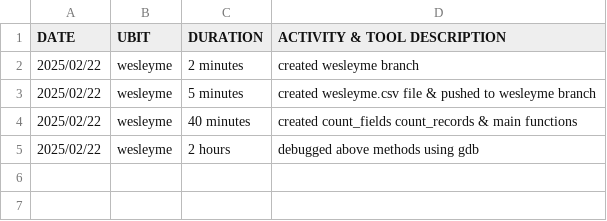
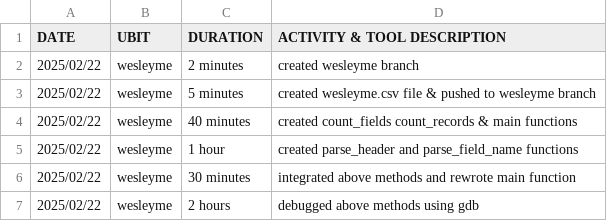
Before and after one commit to mai0anw/CSE-306---PRE, a CSV file: wesleyme.csv, drawn as a sheet; the diff names each change by its address in the sheet, - before the commit and + after, or states it on an @@ line.

Commit message:
Updated wesleyme.csv file

```diff
--- a/wesleyme.csv
+++ b/wesleyme.csv
+row 5: 2025/02/22 | wesleyme | 1 hour | created parse_header and parse_field_name functions
+row 6: 2025/02/22 | wesleyme | 30 minutes | integrated above methods and rewrote main function
```
